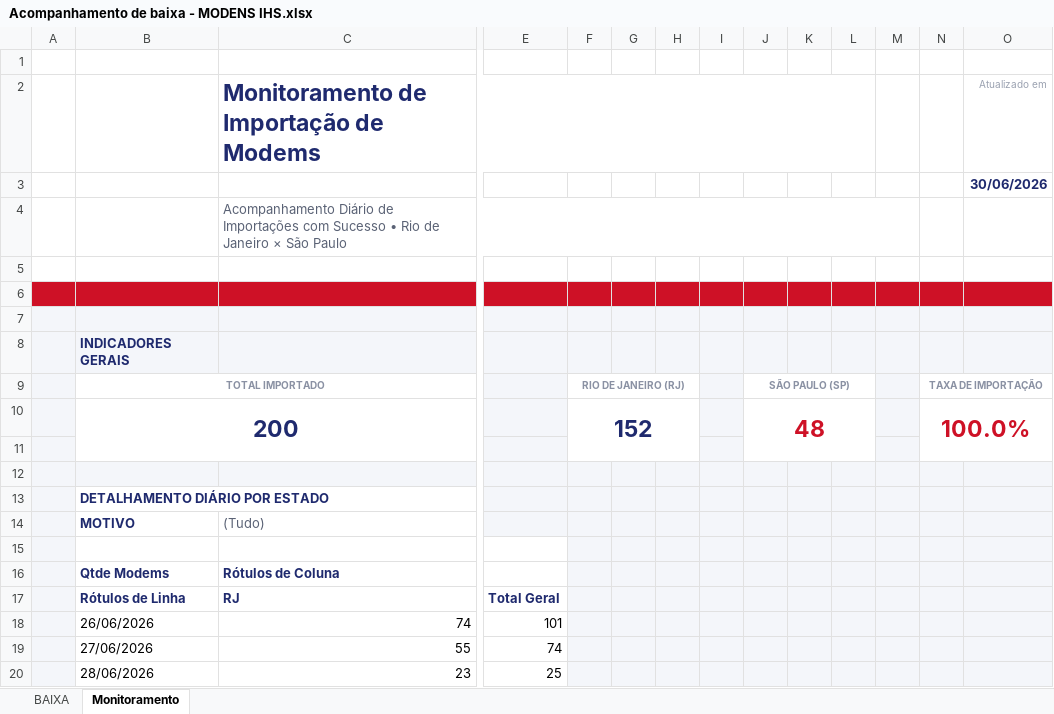
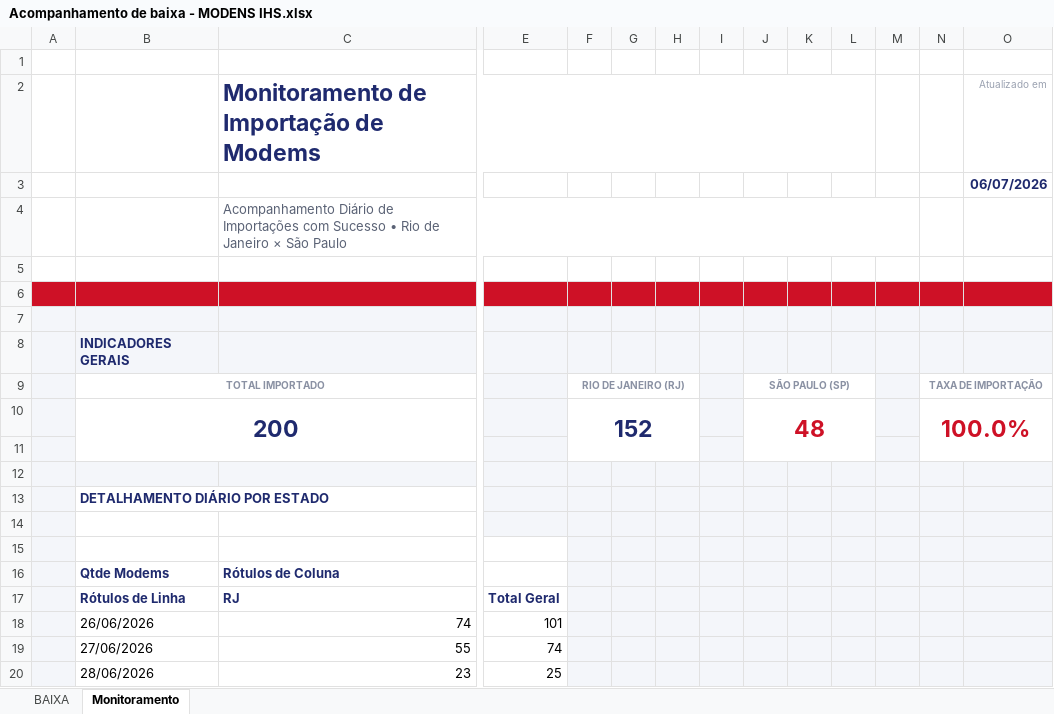
Before and after one commit to Armandorocha13/baixaIHs, an Excel workbook: Acompanhamento de baixa - MODENS IHS.xlsx, sheet Monitoramento, drawn as a sheet; only a part is shown, gaps mark what is left out; values as stored, in another font and other column widths than the file's, no borders; charts and pictures not drawn; rows hold the shown columns only; the diff names each change by its address in the sheet, - before the commit and + after, or states it on an @@ line.

```diff
--- a/Acompanhamento de baixa - MODENS IHS.xlsx (sheet Monitoramento)
+++ b/Acompanhamento de baixa - MODENS IHS.xlsx (sheet Monitoramento)
-O3 (Atualizado em): 30/06/2026
+O3 (Atualizado em): 06/07/2026
-row 14:  | MOTIVO | (Tudo)
+row 14: (empty)
```
Also changed, not shown: sheet BAIXA, formulas that keep their value, 5 other files.
